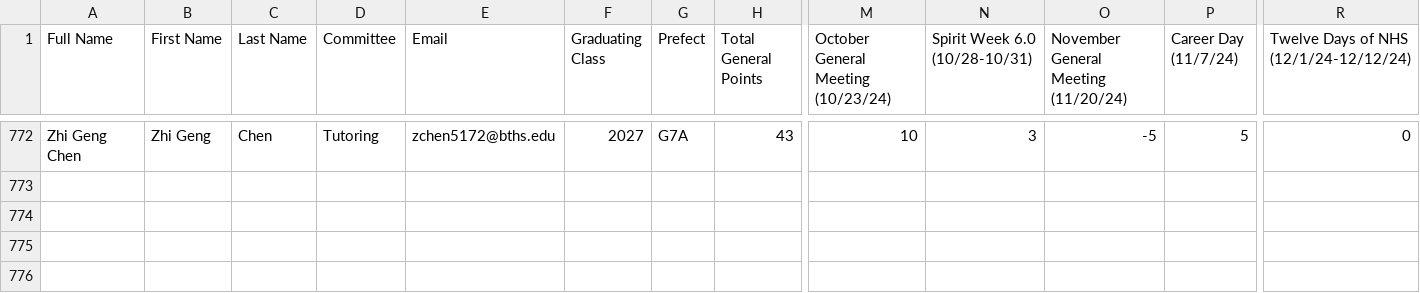
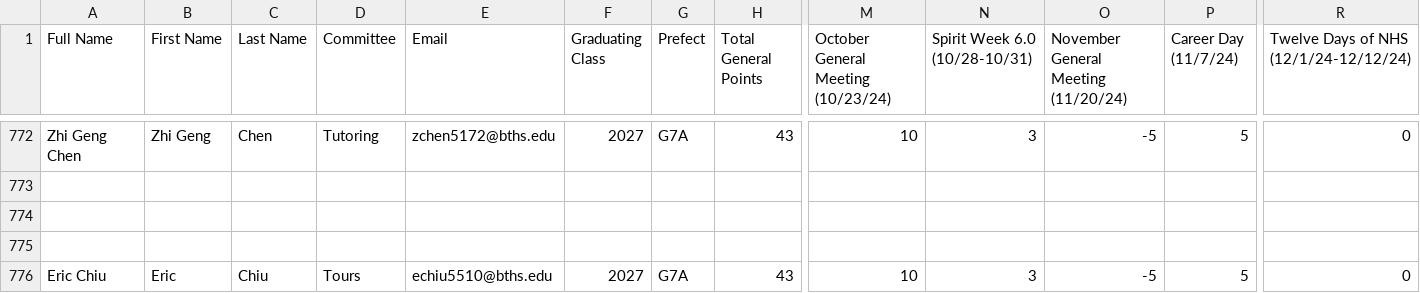
Before and after one commit to BTHS-NHS-Secretaries/bthsnhs.org, a CSV file: members.csv, drawn as a sheet; only a part is shown, gaps mark what is left out; rows hold the shown columns only; the diff names each change by its address in the sheet, - before the commit and + after, or states it on an @@ line.

```diff
--- a/members.csv
+++ b/members.csv
+row 774: (empty)
+row 775: (empty)
+row 776: Eric Chiu | Eric | Chiu | Tours | echiu5510@bths.edu | 2027 | G7A | 43 | 10 | 3 | -5 | 5 | 0
```
Also changed, not shown: tours.csv.
